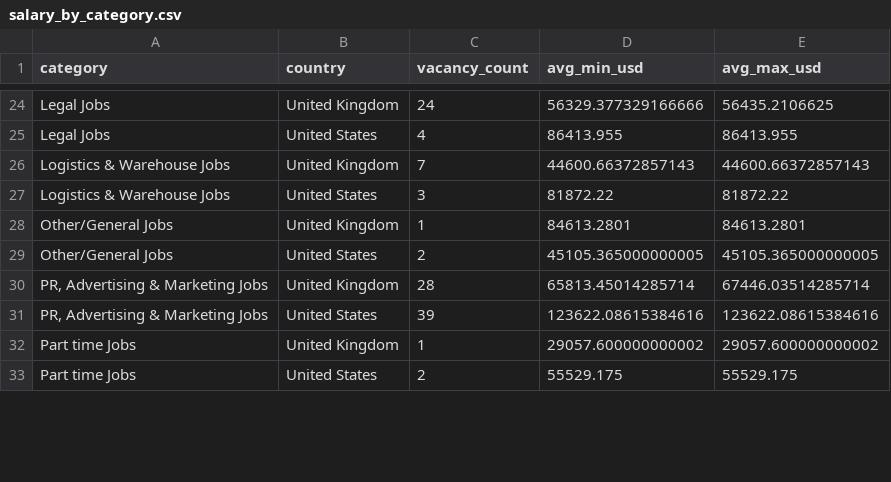
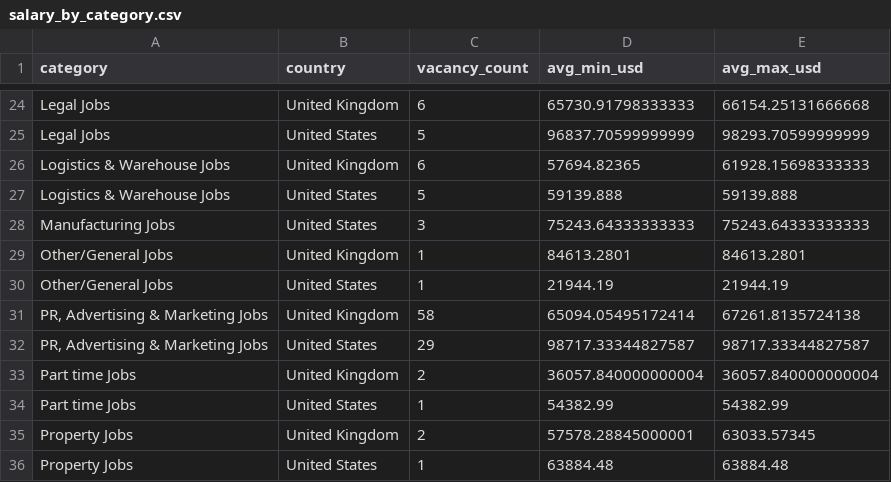
Before and after one commit to ShoafzalDataAnalyst/Adzuna-Job-Market-Vacancies, a CSV file: powerbi/salary_by_category.csv, drawn as a sheet; only a part is shown, gaps mark what is left out; addresses are those after the commit; the diff covers the shown part only; the diff names each change by its address in the sheet, - before the commit and + after, or states it on an @@ line.

```diff
--- a/powerbi/salary_by_category.csv
+++ b/powerbi/salary_by_category.csv
-C24 (vacancy_count): 24
+C24 (vacancy_count): 6
-D24 (avg_min_usd): 56329.377329166666
+D24 (avg_min_usd): 65730.91798333333
-E24 (avg_max_usd): 56435.2106625
+E24 (avg_max_usd): 66154.25131666668
-C25 (vacancy_count): 4
+C25 (vacancy_count): 5
-D25 (avg_min_usd): 86413.955
+D25 (avg_min_usd): 96837.70599999999
-E25 (avg_max_usd): 86413.955
+E25 (avg_max_usd): 98293.70599999999
-C26 (vacancy_count): 7
+C26 (vacancy_count): 6
-D26 (avg_min_usd): 44600.66372857143
+D26 (avg_min_usd): 57694.82365
-E26 (avg_max_usd): 44600.66372857143
+E26 (avg_max_usd): 61928.15698333333
-C27 (vacancy_count): 3
+C27 (vacancy_count): 5
-D27 (avg_min_usd): 81872.22
+D27 (avg_min_usd): 59139.888
-E27 (avg_max_usd): 81872.22
+E27 (avg_max_usd): 59139.888
+row 28: Manufacturing Jobs | United States | 3 | 75243.64333333333 | 75243.64333333333
-C30 (vacancy_count): 2
+C30 (vacancy_count): 1
-D30 (avg_min_usd): 45105.365000000005
+D30 (avg_min_usd): 21944.19
-E30 (avg_max_usd): 45105.365000000005
+E30 (avg_max_usd): 21944.19
-C31 (vacancy_count): 28
+C31 (vacancy_count): 58
-D31 (avg_min_usd): 65813.45014285714
+D31 (avg_min_usd): 65094.05495172414
-E31 (avg_max_usd): 67446.03514285714
+E31 (avg_max_usd): 67261.8135724138
-C32 (vacancy_count): 39
+C32 (vacancy_count): 29
-D32 (avg_min_usd): 123622.08615384616
+D32 (avg_min_usd): 98717.33344827587
-E32 (avg_max_usd): 123622.08615384616
+E32 (avg_max_usd): 98717.33344827587
-C33 (vacancy_count): 1
+C33 (vacancy_count): 2
-D33 (avg_min_usd): 29057.600000000002
+D33 (avg_min_usd): 36057.840000000004
-E33 (avg_max_usd): 29057.600000000002
+E33 (avg_max_usd): 36057.840000000004
-C34 (vacancy_count): 2
+C34 (vacancy_count): 1
-D34 (avg_min_usd): 55529.175
+D34 (avg_min_usd): 54382.99
-E34 (avg_max_usd): 55529.175
+E34 (avg_max_usd): 54382.99
+row 35: Property Jobs | United Kingdom | 2 | 57578.28845000001 | 63033.57345
+row 36: Property Jobs | United States | 1 | 63884.48 | 63884.48
```
Also changed, not shown: 3 added rows, 1 removed row and 90 edited cells elsewhere in this file, powerbi/daily_posting_trend.csv, powerbi/location_heatmap.csv, 7 other files.
